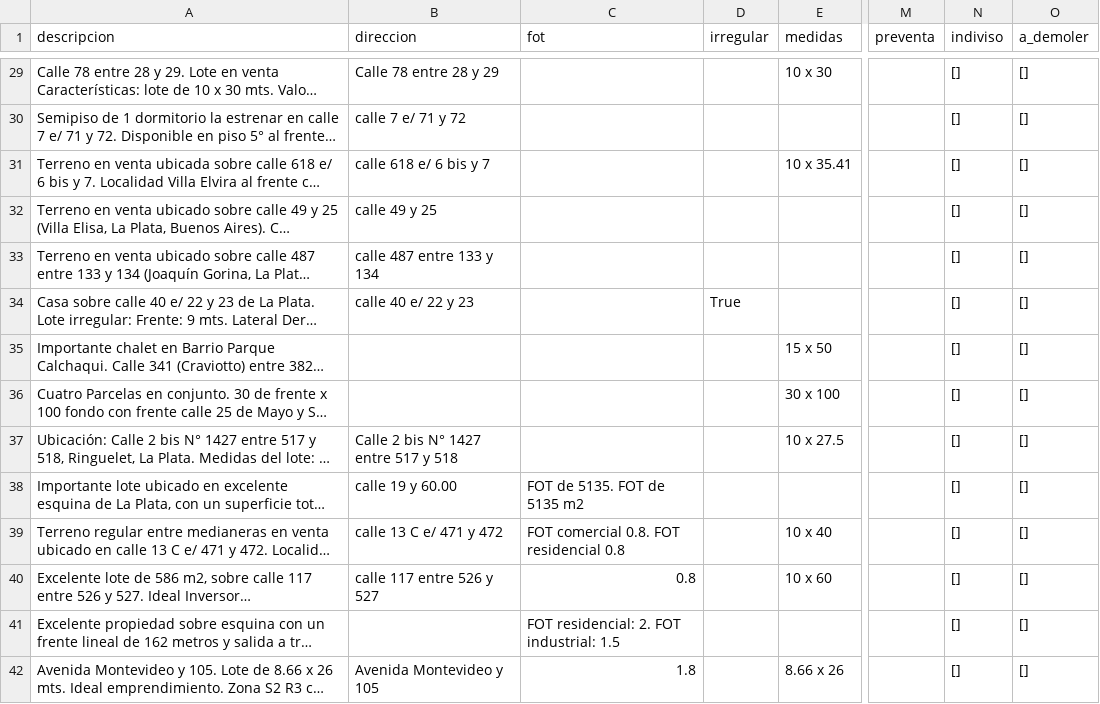
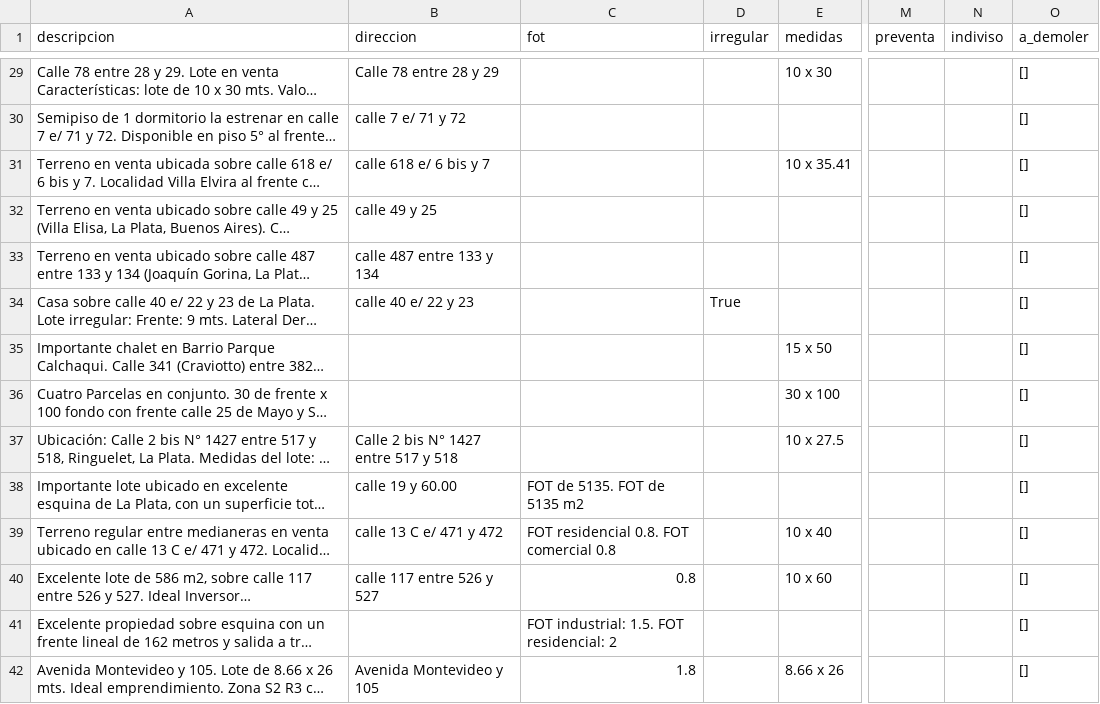
Before and after one commit to cientopolis/OVS-extractor-idis, a CSV file: output/rbm.csv, drawn as a sheet; only a part is shown, gaps mark what is left out; long unchanged cells end in …; the diff covers the shown part only; the diff names each change by its address in the sheet, - before the commit and + after, or states it on an @@ line.

Commit message:
output de extractor con patron indiviso

```diff
--- a/output/rbm.csv
+++ b/output/rbm.csv
-N29:N42 (indiviso): []
+N29:N42 (indiviso): (empty)
-C39 (fot): FOT comercial 0.8. FOT residencial 0.8
+C39 (fot): FOT residencial 0.8. FOT comercial 0.8
-C41 (fot): FOT residencial: 2. FOT industrial: 1.5
+C41 (fot): FOT industrial: 1.5. FOT residencial: 2
```
Also changed, not shown: 179 edited cells elsewhere in this file, 1 other file.
